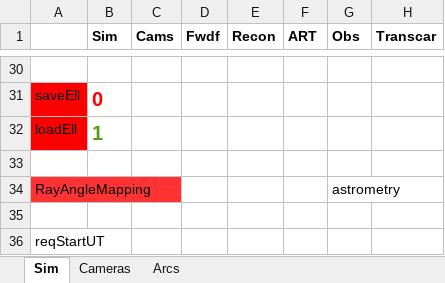
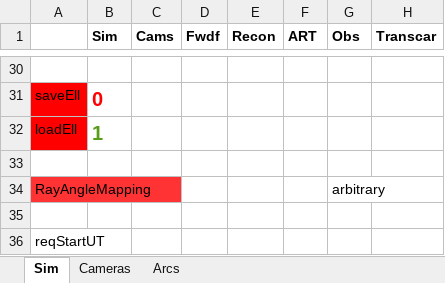
Before and after one commit to space-physics/histfeas, an Excel workbook: in/jgr2013_2cam.xlsx, sheet Sim, drawn as a sheet; only a part is shown, gaps mark what is left out; values as stored, in another font and other column widths than the file's, no borders; the diff names each change by its address in the sheet, - before the commit and + after, or states it on an @@ line.

```diff
--- a/in/jgr2013_2cam.xlsx (sheet Sim)
+++ b/in/jgr2013_2cam.xlsx (sheet Sim)
-G34 (Obs): astrometry
+G34 (Obs): arbitrary
```
Also changed, not shown: 2 other files.
